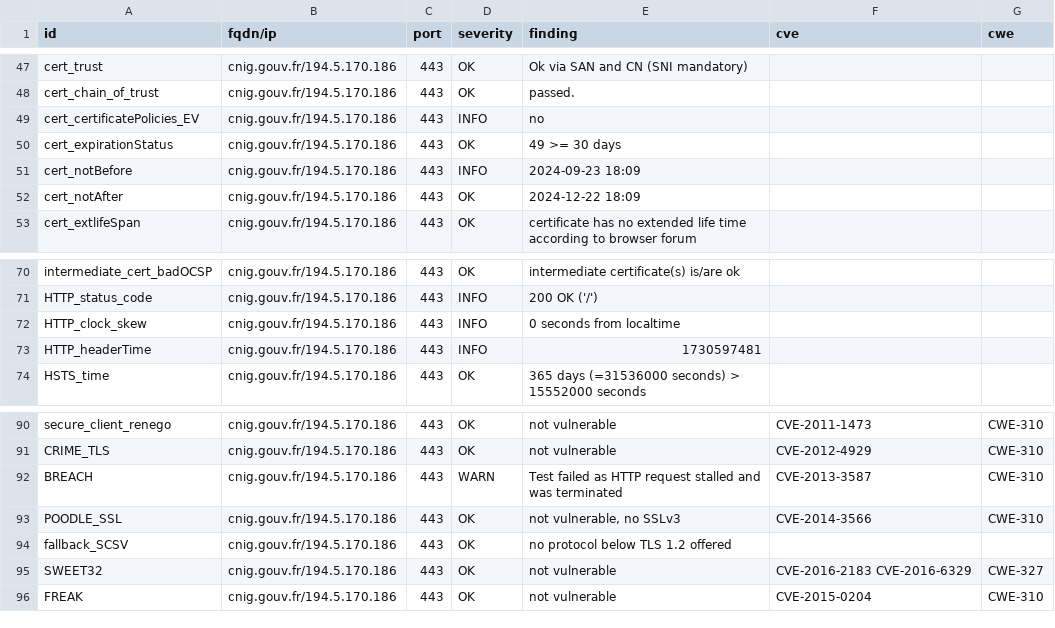
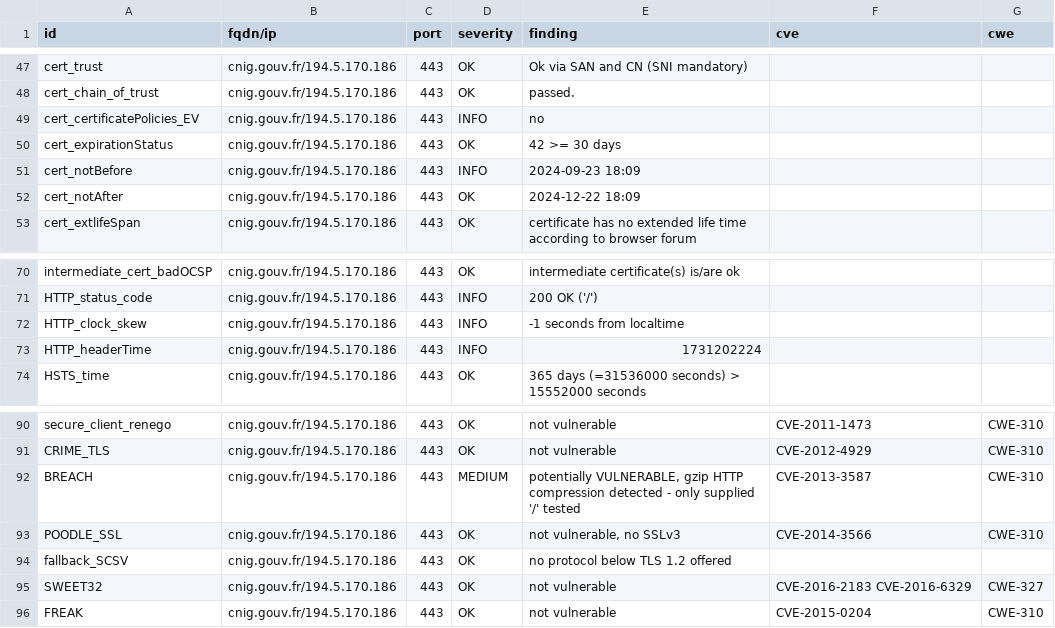
Before and after one commit to MTES-MCT/CGDD-BUN, a CSV file: results/aHR0cDovL2NuaWcuZ291di5mcg==/testssl.csv, drawn as a sheet; only a part is shown, gaps mark what is left out.

```diff
--- a/results/aHR0cDovL2NuaWcuZ291di5mcg==/testssl.csv
+++ b/results/aHR0cDovL2NuaWcuZ291di5mcg==/testssl.csv
@@ -49,3 +49,3 @@
 "cert_certificatePolicies_EV","cnig.gouv.fr/194.5.170.186","443","INFO","no","",""
-"cert_expirationStatus","cnig.gouv.fr/194.5.170.186","443","OK","49 >= 30 days","",""
+"cert_expirationStatus","cnig.gouv.fr/194.5.170.186","443","OK","42 >= 30 days","",""
 "cert_notBefore","cnig.gouv.fr/194.5.170.186","443","INFO","2024-09-23 18:09","",""
@@ -71,4 +71,4 @@
 "HTTP_status_code","cnig.gouv.fr/194.5.170.186","443","INFO","200 OK ('/')","",""
-"HTTP_clock_skew","cnig.gouv.fr/194.5.170.186","443","INFO","0 seconds from localtime","",""
-"HTTP_headerTime","cnig.gouv.fr/194.5.170.186","443","INFO","1730597481","",""
+"HTTP_clock_skew","cnig.gouv.fr/194.5.170.186","443","INFO","-1 seconds from localtime","",""
+"HTTP_headerTime","cnig.gouv.fr/194.5.170.186","443","INFO","1731202224","",""
 "HSTS_time","cnig.gouv.fr/194.5.170.186","443","OK","365 days (=31536000 seconds) > 15552000 seconds","",""
@@ -91,3 +91,3 @@
 "CRIME_TLS","cnig.gouv.fr/194.5.170.186","443","OK","not vulnerable","CVE-2012-4929","CWE-310"
-"BREACH","cnig.gouv.fr/194.5.170.186","443","WARN","Test failed as HTTP request stalled and was terminated","CVE-2013-3587","CWE-310"
+"BREACH","cnig.gouv.fr/194.5.170.186","443","MEDIUM","potentially VULNERABLE, gzip HTTP compression detected  - only supplied '/' tested","CVE-2013-3587","CWE-310"
 "POODLE_SSL","cnig.gouv.fr/194.5.170.186","443","OK","not vulnerable, no SSLv3","CVE-2014-3566","CWE-310"
```
Also changed, not shown: 7 other files.
